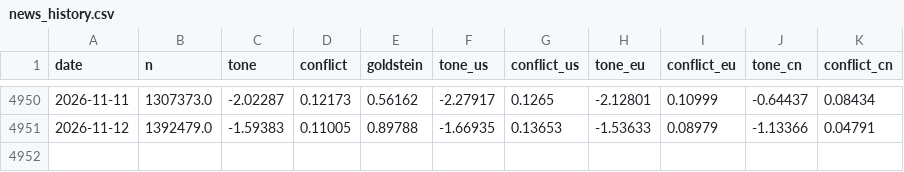
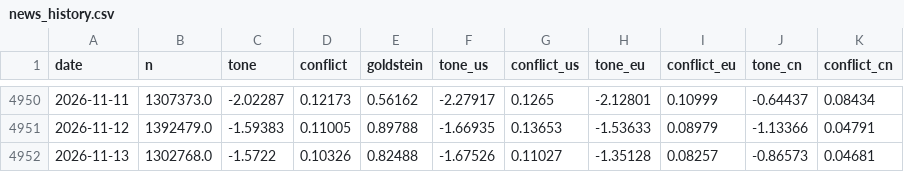
Before and after one commit to Neigl-ux/Trading, a CSV file: status/news_history.csv, drawn as a sheet; only a part is shown, gaps mark what is left out; the diff names each change by its address in the sheet, - before the commit and + after, or states it on an @@ line.

```diff
--- a/status/news_history.csv
+++ b/status/news_history.csv
+row 4952: 2026-11-13 | 1302768.0 | -1.5722 | 0.10326 | 0.82488 | -1.67526 | 0.11027 | -1.35128 | 0.08257 | -0.86573 | 0.04681
```
Also changed, not shown: 2 other files.
